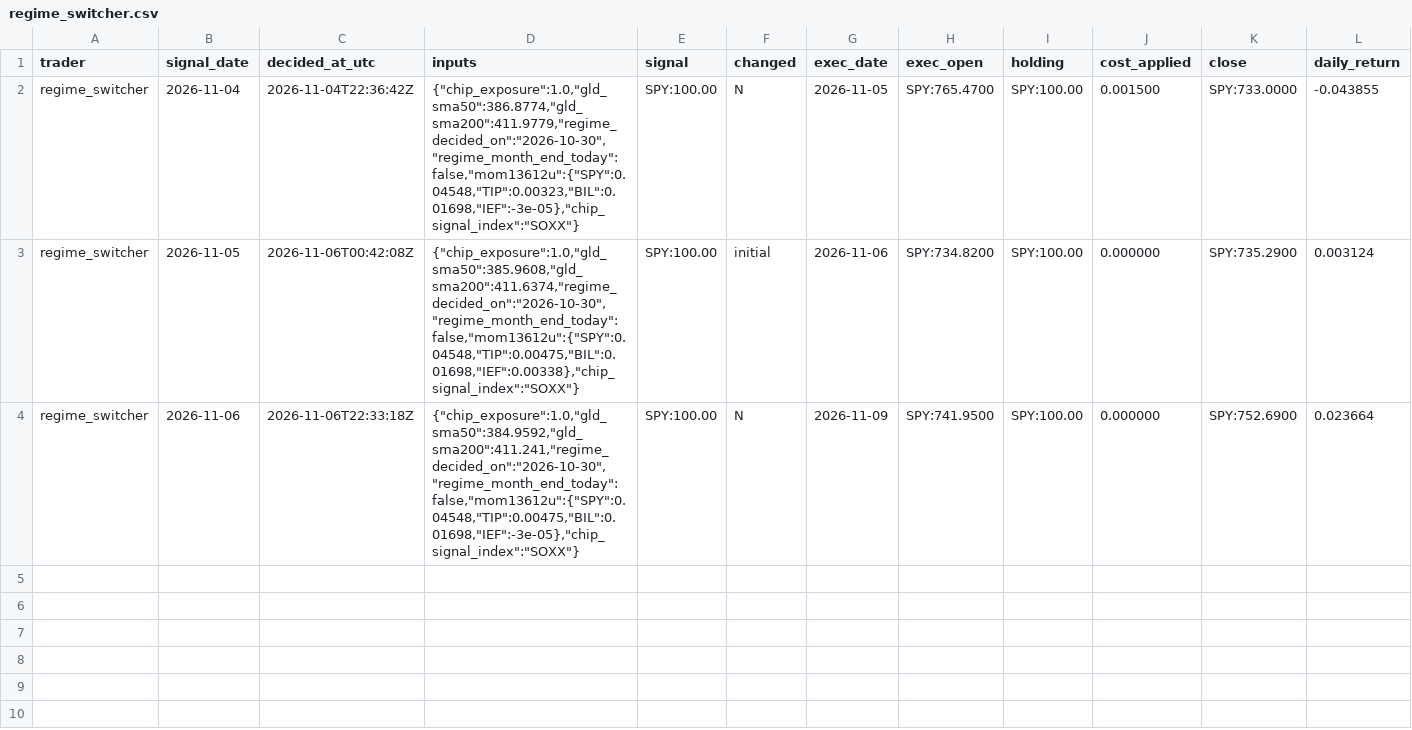
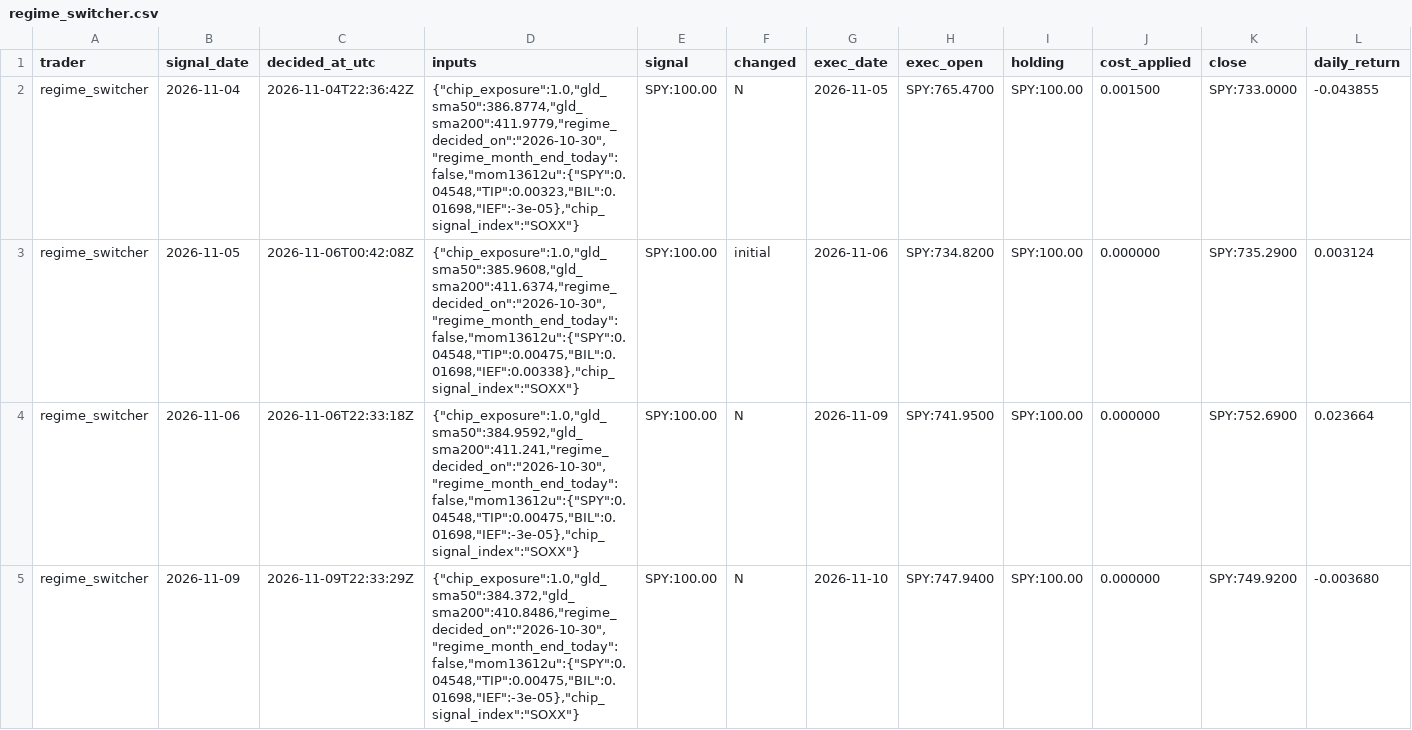
Before and after one commit to STOA-company/quantus-signal-record, a CSV file: records/regime_switcher.csv, drawn as a sheet; only a part is shown; rows hold the shown columns only; the diff names each change by its address in the sheet, - before the commit and + after, or states it on an @@ line.

Commit message:
signal 2026-11-10 (decided 2026-11-10T22:32:48Z)

```diff
--- a/records/regime_switcher.csv
+++ b/records/regime_switcher.csv
+row 5: regime_switcher | 2026-11-09 | 2026-11-09T22:33:29Z | {"chip_exposure":1.0,"gld_sma50":384.372,"gld_sma200":410.8486,"regime_decided_on":"2026-10-30","regime_month_end_today":false,"mom13612u":{"SPY":0.04548,"TIP":0.00475,"BIL":0.01698,"IEF":-3e-05},"chip_signal_index":"SOXX"} | SPY:100.00 | N | 2026-11-10 | SPY:747.9400 | SPY:100.00 | 0.000000 | SPY:749.9200 | -0.003680
```
Also changed, not shown: records/chip_hunter.csv, records/gold_bull.csv, 2 other files.
